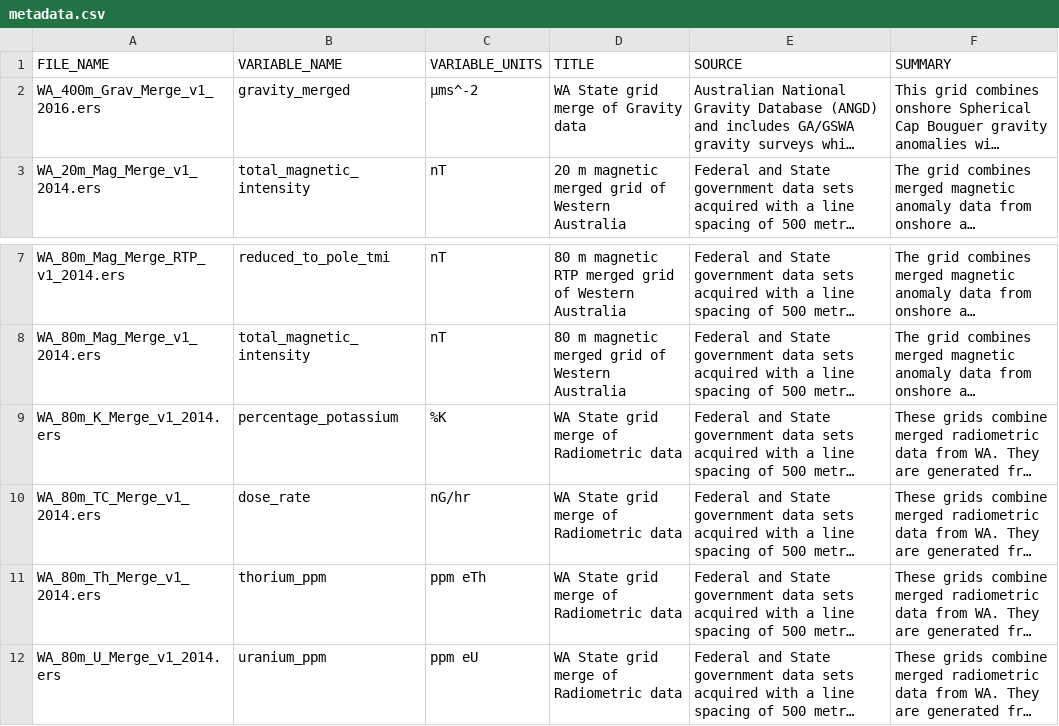
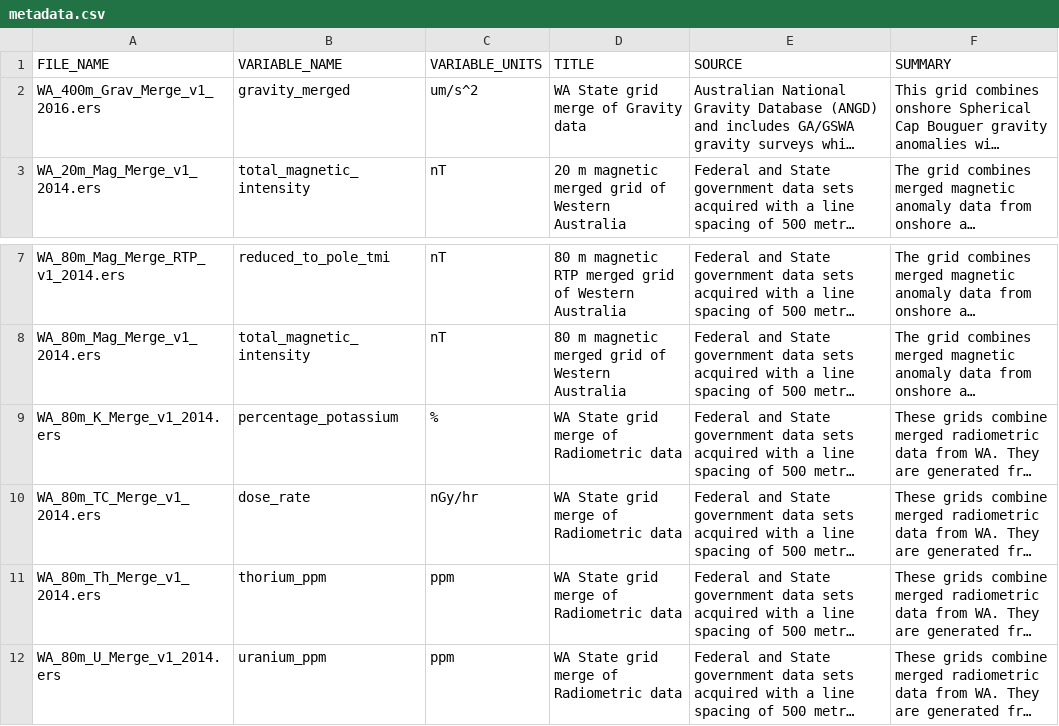
Before and after one commit to joshvote/pawsey-nci-geo-transfer, a CSV file: metadata.csv, drawn as a sheet; only a part is shown, gaps mark what is left out; long unchanged cells end in …; the diff names each change by its address in the sheet, - before the commit and + after, or states it on an @@ line.

Commit message:
Made units CF compliant

```diff
--- a/metadata.csv
+++ b/metadata.csv
-C2 (VARIABLE_UNITS): μms^-2
+C2 (VARIABLE_UNITS): um/s^2
-C9 (VARIABLE_UNITS): %K
+C9 (VARIABLE_UNITS): %
-C10 (VARIABLE_UNITS): nG/hr
+C10 (VARIABLE_UNITS): nGy/hr
-C11 (VARIABLE_UNITS): ppm eTh
+C11 (VARIABLE_UNITS): ppm
-C12 (VARIABLE_UNITS): ppm eU
+C12 (VARIABLE_UNITS): ppm
```
